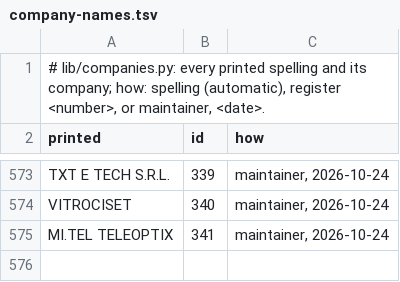
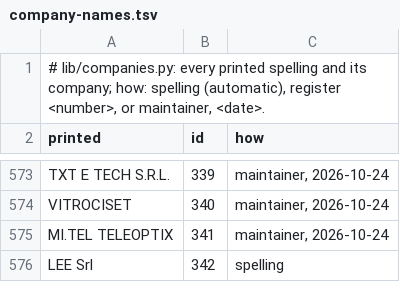
Before and after one commit to micrem73/ArmTrace, a TSV file: lib/data/company-names.tsv, drawn as a sheet; only a part is shown, gaps mark what is left out; the diff names each change by its address in the sheet, - before the commit and + after, or states it on an @@ line.

```diff
--- a/lib/data/company-names.tsv
+++ b/lib/data/company-names.tsv
+row 576: LEE Srl | 342 | spelling
```
Also changed, not shown: lib/data/companies.tsv, 7 other files.
